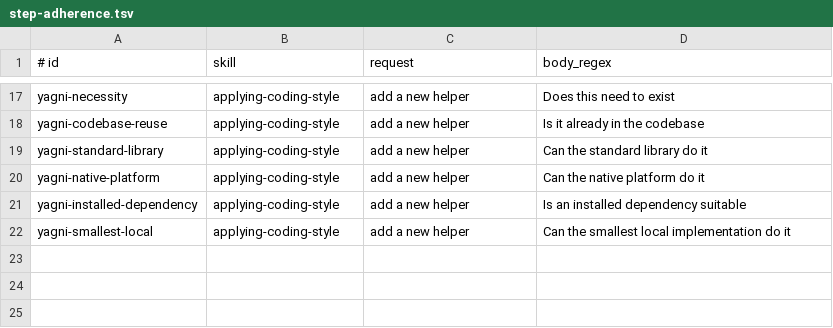
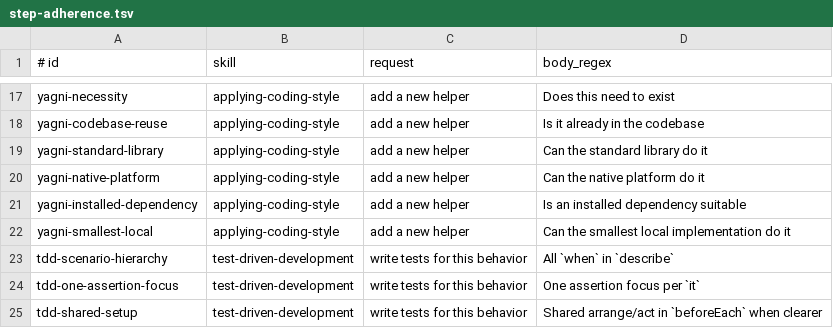
Before and after one commit to OktayCopurlu/ai-shared, a TSV file: evals/step-adherence.tsv, drawn as a sheet; only a part is shown, gaps mark what is left out.

```diff
--- a/evals/step-adherence.tsv
+++ b/evals/step-adherence.tsv
@@ -22 +22,4 @@ yagni-installed-dependency|applying-coding-style|add a new helper|Is an installe
 yagni-smallest-local|applying-coding-style|add a new helper|Can the smallest local implementation do it
+tdd-scenario-hierarchy|test-driven-development|write tests for this behavior|All `when` in `describe`
+tdd-one-assertion-focus|test-driven-development|write tests for this behavior|One assertion focus per `it`
+tdd-shared-setup|test-driven-development|write tests for this behavior|Shared arrange/act in `beforeEach` when clearer
```
Also changed, not shown: 10 other files.
